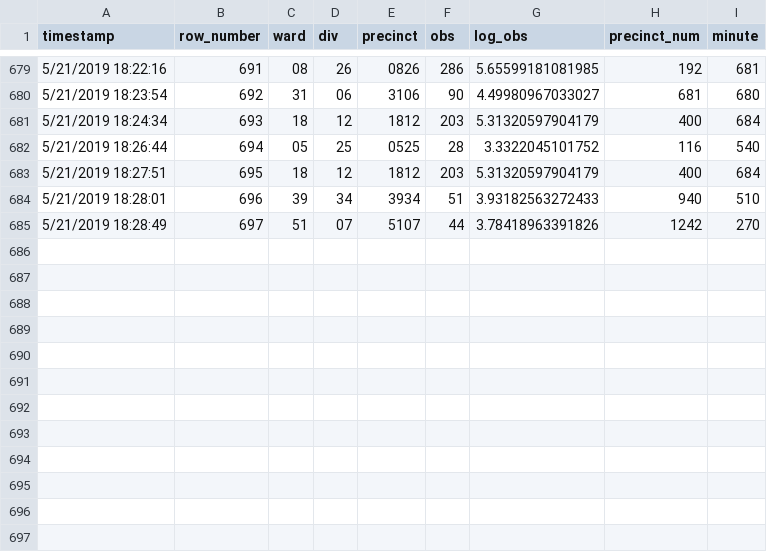
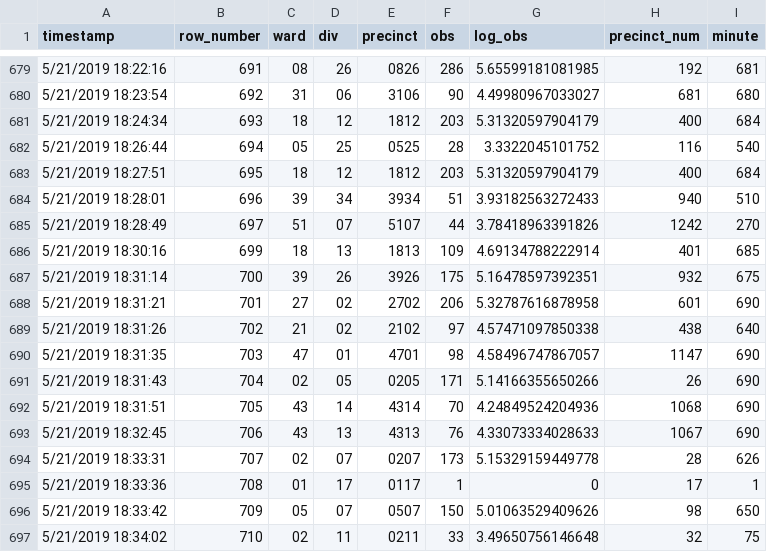
Before and after one commit to jtannen/jtannen.github.io, a CSV file: raw_data_philadelphia.csv, drawn as a sheet; only a part is shown, gaps mark what is left out.

```diff
--- a/raw_data_philadelphia.csv
+++ b/raw_data_philadelphia.csv
@@ -685 +685,13 @@
 "5/21/2019 18:28:49",697,"51","07","5107",44,3.78418963391826,1242,270
+"5/21/2019 18:30:16",699,"18","13","1813",109,4.69134788222914,401,685
+"5/21/2019 18:31:14",700,"39","26","3926",175,5.16478597392351,932,675
+"5/21/2019 18:31:21",701,"27","02","2702",206,5.32787616878958,601,690
+"5/21/2019 18:31:26",702,"21","02","2102",97,4.57471097850338,438,640
+"5/21/2019 18:31:35",703,"47","01","4701",98,4.58496747867057,1147,690
+"5/21/2019 18:31:43",704,"02","05","0205",171,5.14166355650266,26,690
+"5/21/2019 18:31:51",705,"43","14","4314",70,4.24849524204936,1068,690
+"5/21/2019 18:32:45",706,"43","13","4313",76,4.33073334028633,1067,690
+"5/21/2019 18:33:31",707,"02","07","0207",173,5.15329159449778,28,626
+"5/21/2019 18:33:36",708,"01","17","0117",1,0,17,1
+"5/21/2019 18:33:42",709,"05","07","0507",150,5.01063529409626,98,650
+"5/21/2019 18:34:02",710,"02","11","0211",33,3.49650756146648,32,75
```
Also changed, not shown: precinct_turnout_philadelphia.csv, 1 other file.
